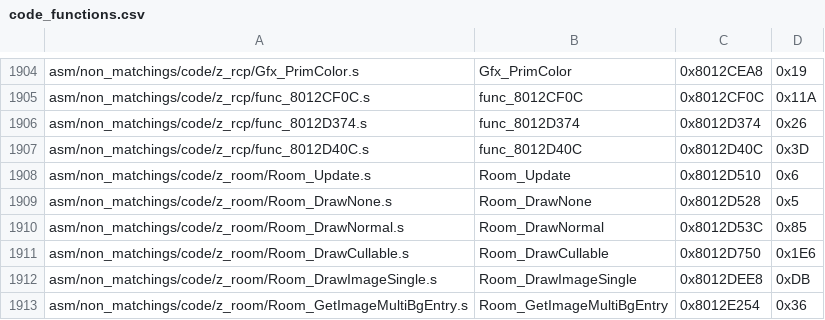
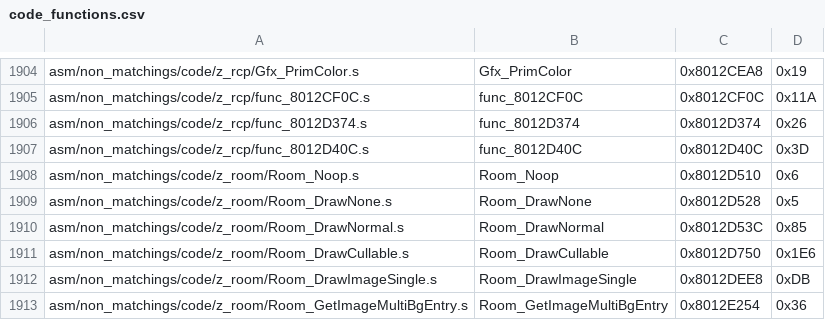
Before and after one commit to zeldaret/mm, a CSV file: tools/sizes/code_functions.csv, drawn as a sheet; only a part is shown, gaps mark what is left out.

```diff
--- a/tools/sizes/code_functions.csv
+++ b/tools/sizes/code_functions.csv
@@ -1907,3 +1907,3 @@ asm/non_matchings/code/z_rcp/func_8012D374.s,func_8012D374,0x8012D374,0x26
 asm/non_matchings/code/z_rcp/func_8012D40C.s,func_8012D40C,0x8012D40C,0x3D
-asm/non_matchings/code/z_room/Room_Update.s,Room_Update,0x8012D510,0x6
+asm/non_matchings/code/z_room/Room_Noop.s,Room_Noop,0x8012D510,0x6
 asm/non_matchings/code/z_room/Room_DrawNone.s,Room_DrawNone,0x8012D528,0x5
```
Also changed, not shown: 3 other files.
